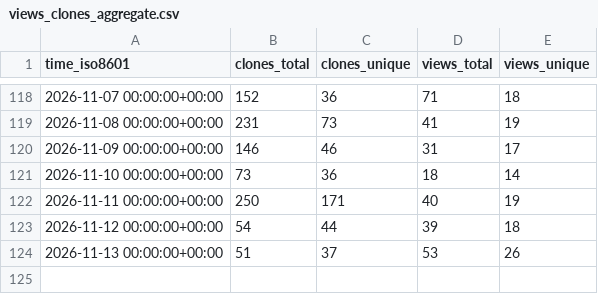
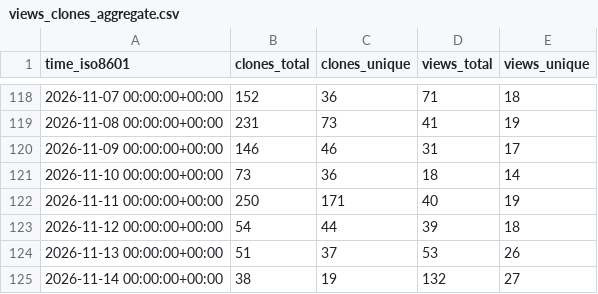
Before and after one commit to DrumScript/DrumScript, a CSV file: DrumScript/DrumScript/ghrs-data/views_clones_aggregate.csv, drawn as a sheet; only a part is shown, gaps mark what is left out.

```diff
--- a/DrumScript/DrumScript/ghrs-data/views_clones_aggregate.csv
+++ b/DrumScript/DrumScript/ghrs-data/views_clones_aggregate.csv
@@ -124 +124,2 @@ time_iso8601,clones_total,clones_unique,views_total,views_unique
 2026-11-13 00:00:00+00:00,51,37,53,26
+2026-11-14 00:00:00+00:00,38,19,132,27
```
Also changed, not shown: 1 other file.
